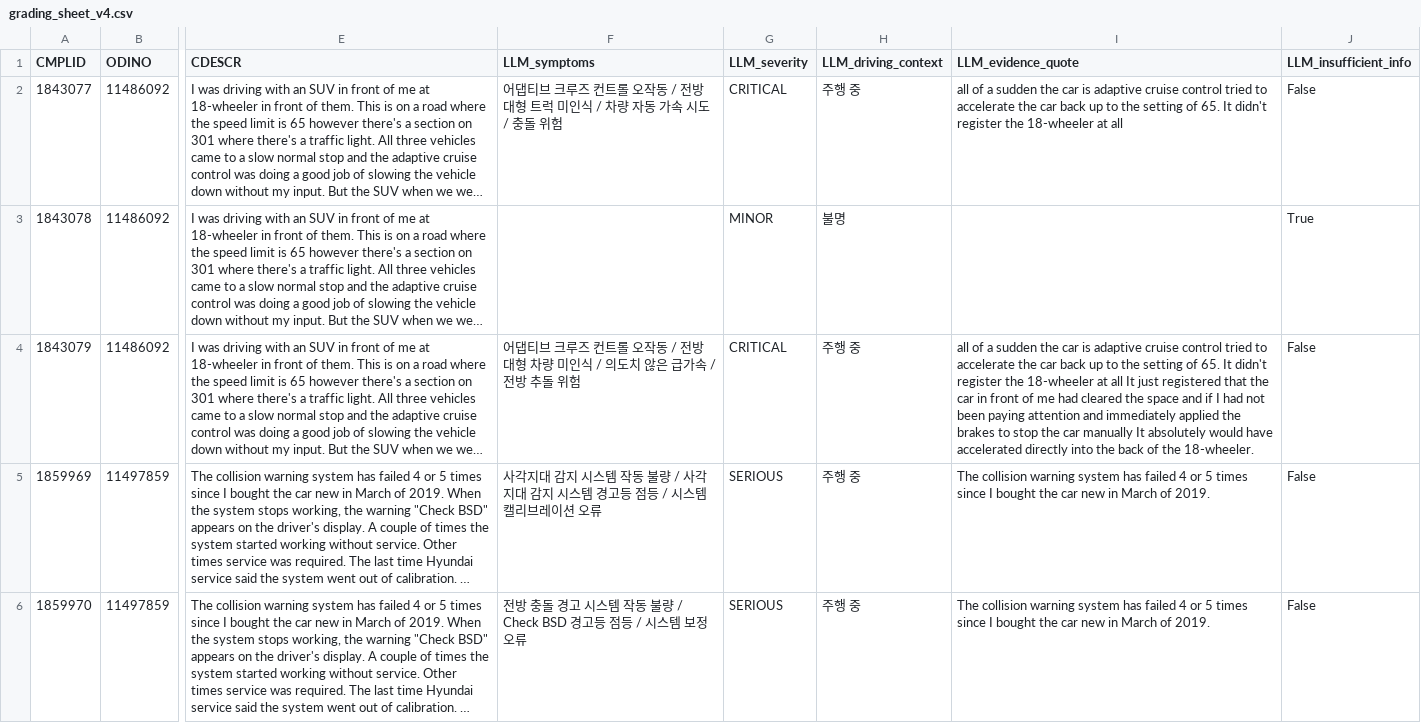
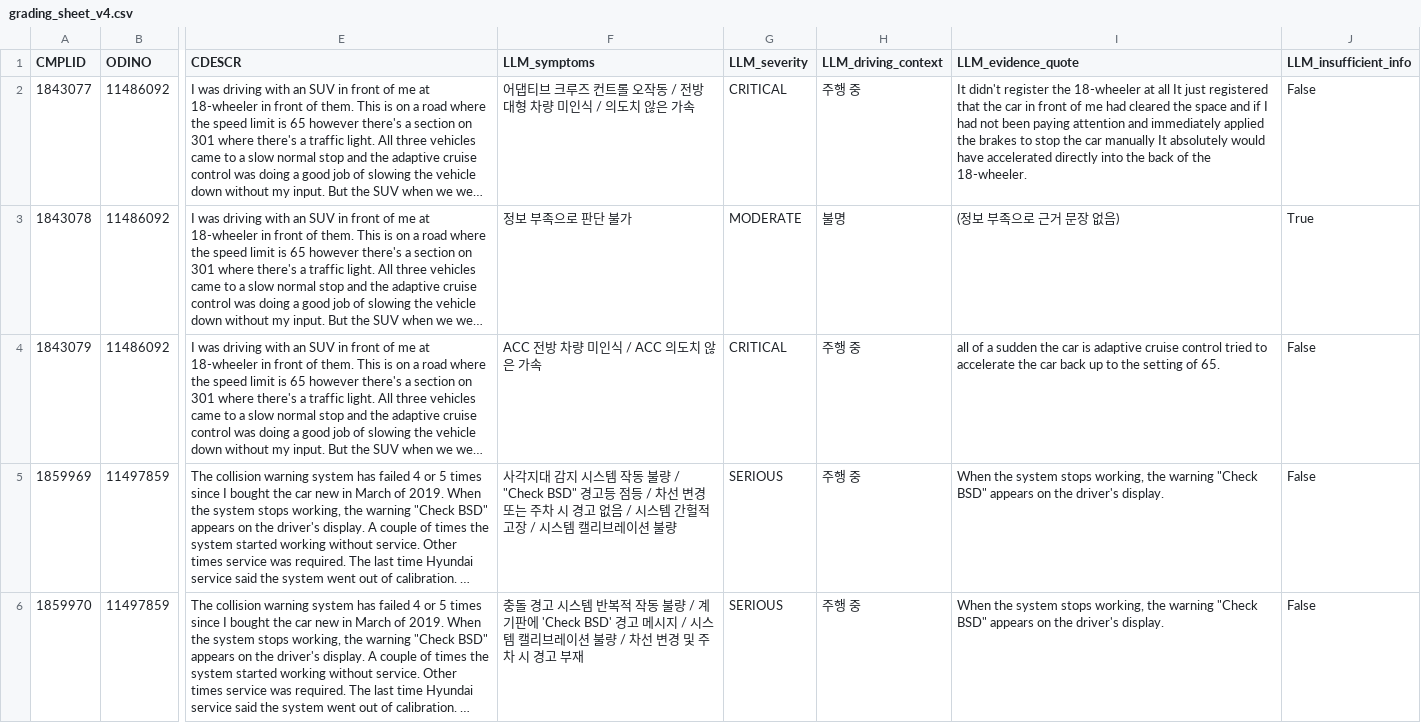
Before and after one commit to jayjoo21/vehicle-defect-agent, a CSV file: data/samples/grading_sheet_v4.csv, drawn as a sheet; only a part is shown, gaps mark what is left out; long unchanged cells end in …; the diff covers the shown part only; the diff names each change by its address in the sheet, - before the commit and + after, or states it on an @@ line.

```diff
--- a/data/samples/grading_sheet_v4.csv
+++ b/data/samples/grading_sheet_v4.csv
-F2 (LLM_symptoms): …대형 트럭 미인식 / 차량 자동 가속 시도 / 충돌 위험
+F2 (LLM_symptoms): …대형 차량 미인식 / 의도치 않은 가속
-I2 (LLM_evidence_quote): all of a sudden the car is adaptive cruise control tried to accelerate the car back up to the setting of 65. It didn't register the 18-wheeler at all
+I2 (LLM_evidence_quote): It didn't register the 18-wheeler at all It just registered that the car in front of me had cleared the space and if I had not been paying attention and immediately applied the brakes to stop the car manually It absolutely would have accelerated directly into the back of the 18-wheeler.
-F3 (LLM_symptoms): (empty)
+F3 (LLM_symptoms): 정보 부족으로 판단 불가
-G3 (LLM_severity): MINOR
+G3 (LLM_severity): MODERATE
-I3 (LLM_evidence_quote): (empty)
+I3 (LLM_evidence_quote): (정보 부족으로 근거 문장 없음)
-F4 (LLM_symptoms): 어댑티브 크루즈 컨트롤 오작동 / 전방 대형 차량 미인식 / 의도치 않은 급가속 / 전방 추돌 위험
+F4 (LLM_symptoms): ACC 전방 차량 미인식 / ACC 의도치 않은 가속
-I4 (LLM_evidence_quote): …of 65. It didn't register the 18-wheeler at all It just registered that the car in front of me had cleared the space and if I had not been paying attention and immediately applied the brakes to stop the car manually It absolutely would have accelerated directly into the back of the 18-wheeler.
+I4 (LLM_evidence_quote): …of 65.
-F5 (LLM_symptoms): …불량 / 사각지대 감지 시스템 경고등 점등 / 시스템 캘리브레이션 오류
+F5 (LLM_symptoms): …불량 / "Check BSD" 경고등 점등 / 차선 변경 또는 주차 시 경고 없음 / 시스템 간헐적 고장 / 시스템 캘리브레이션 불량
-I5:I6 (LLM_evidence_quote): The collision warning system has failed 4 or 5 times since I bought the car new in March of 2019.
+I5:I6 (LLM_evidence_quote): When the system stops working, the warning "Check BSD" appears on the driver's display.
-F6 (LLM_symptoms): 전방 충돌 경고 시스템 작동 불량 / Check BSD 경고등 점등 / 시스템 보정 오류
+F6 (LLM_symptoms): 충돌 경고 시스템 반복적 작동 불량 / 계기판에 'Check BSD' 경고 메시지 / 시스템 캘리브레이션 불량 / 차선 변경 및 주차 시 경고 부재
```
Also changed, not shown: 163 edited cells elsewhere in this file, 2 other files.
